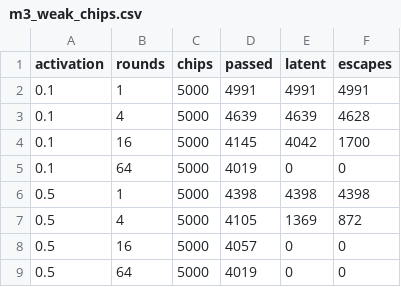
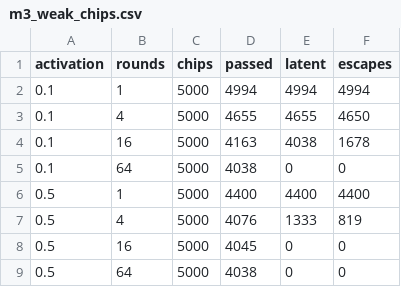
Before and after one commit to ujeshauchitha-glitch/RadSlice, a CSV file: results/m3_weak_chips.csv, drawn as a sheet.

```diff
--- a/results/m3_weak_chips.csv
+++ b/results/m3_weak_chips.csv
@@ -1,9 +1,9 @@
 activation,rounds,chips,passed,latent,escapes
-0.1,1,5000,4991,4991,4991
-0.1,4,5000,4639,4639,4628
-0.1,16,5000,4145,4042,1700
-0.1,64,5000,4019,0,0
-0.5,1,5000,4398,4398,4398
-0.5,4,5000,4105,1369,872
-0.5,16,5000,4057,0,0
-0.5,64,5000,4019,0,0
+0.1,1,5000,4994,4994,4994
+0.1,4,5000,4655,4655,4650
+0.1,16,5000,4163,4038,1678
+0.1,64,5000,4038,0,0
+0.5,1,5000,4400,4400,4400
+0.5,4,5000,4076,1333,819
+0.5,16,5000,4045,0,0
+0.5,64,5000,4038,0,0
```
Also changed, not shown: results/m3_weak.csv, results/m3_yield.csv, 2 other files.
